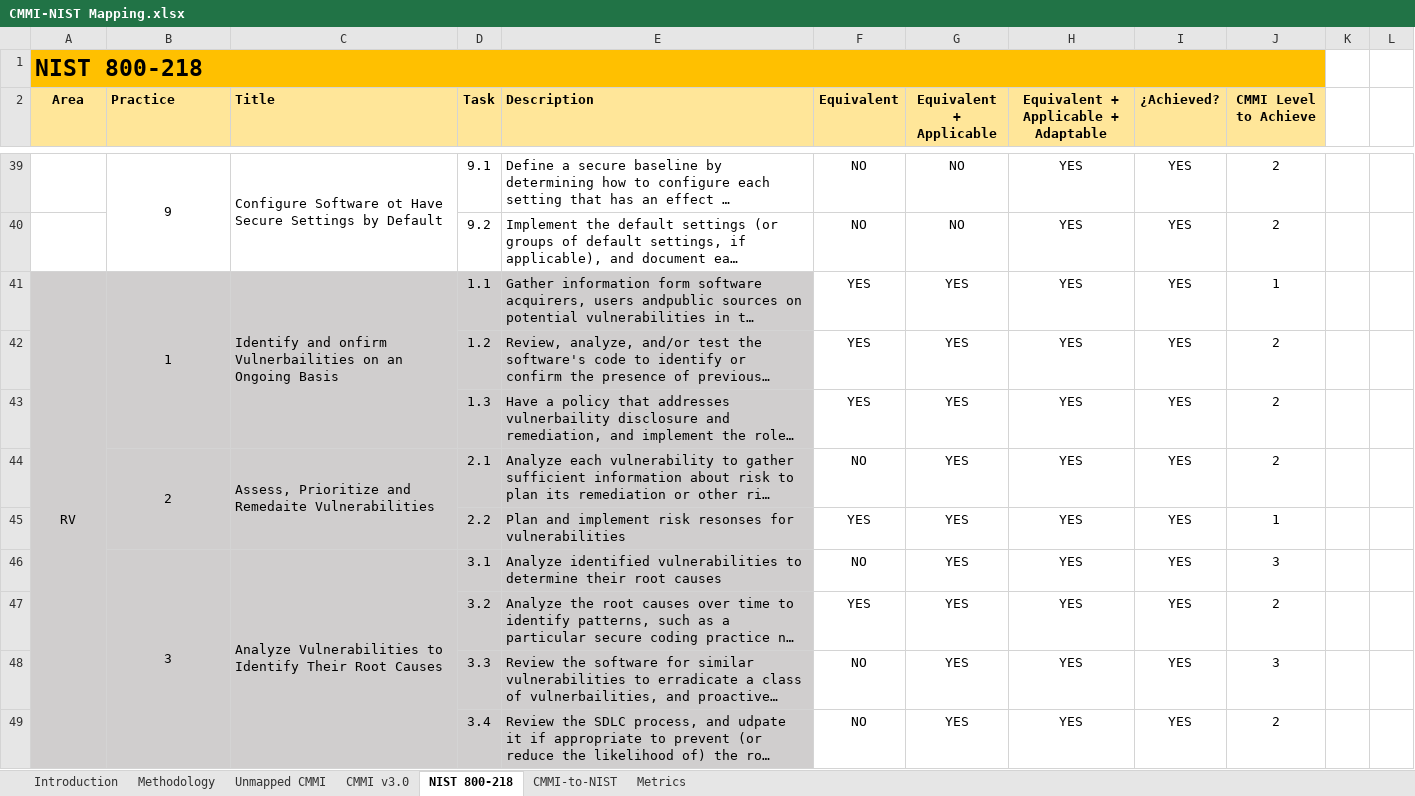
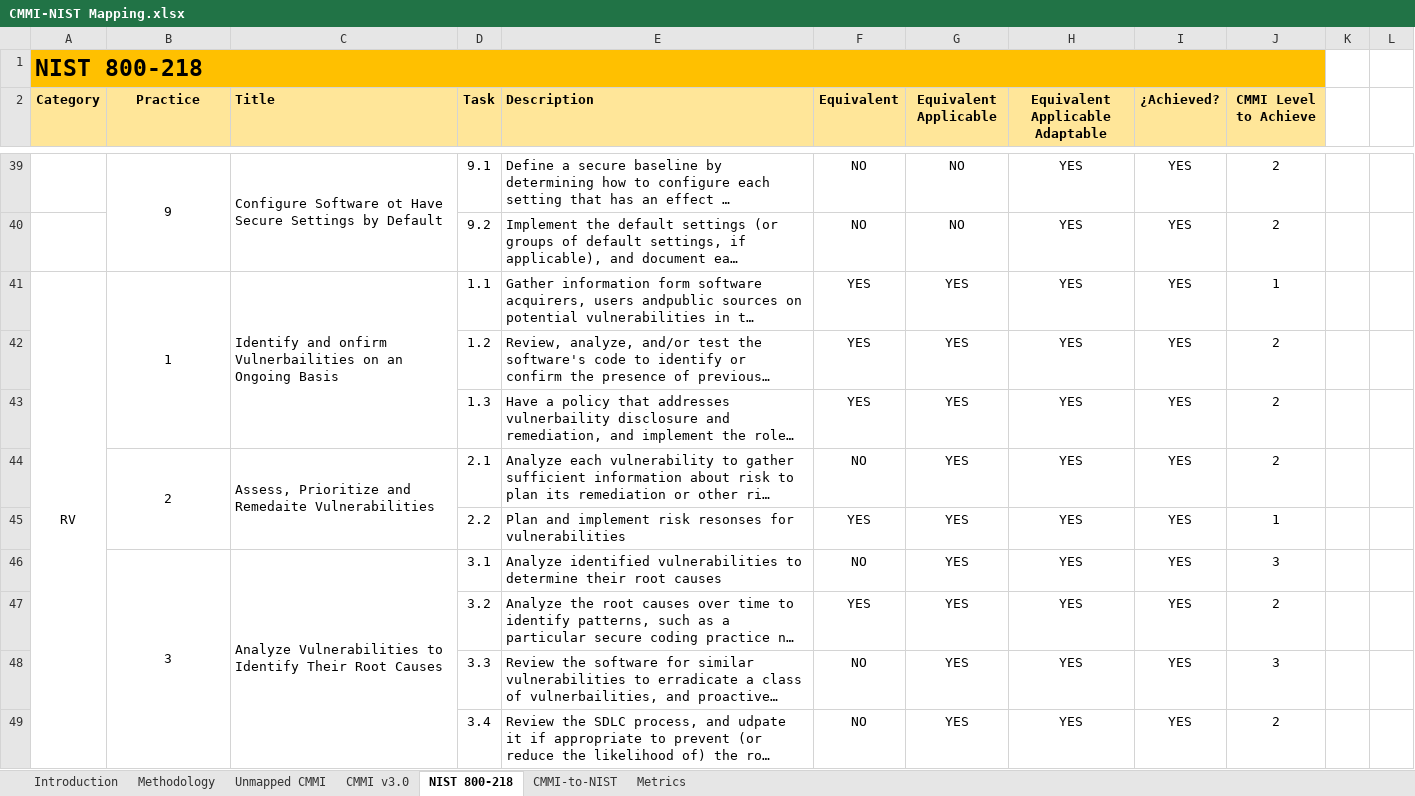
Before and after one commit to Raylogic/CMMI-v3-NIST-800-218-Mapping, an Excel workbook: CMMI-NIST Mapping.xlsx, sheet NIST 800-218, drawn as a sheet; only a part is shown, gaps mark what is left out; long unchanged cells end in …; values as stored, in another font and other column widths than the file's, no borders; conditional formats not drawn; the diff covers the shown part only; the diff names each change by its address in the sheet, - before the commit and + after, or states it on an @@ line.

Commit message:
CMMI v3.0 to NIST 800-218 Mapping (v2)

```diff
--- a/CMMI-NIST Mapping.xlsx (sheet NIST 800-218)
+++ b/CMMI-NIST Mapping.xlsx (sheet NIST 800-218)
-A2: Area
+A2: Category
-B2 alignment: left
+B2 alignment: center
-G2: Equivalent + Applicable
+G2: Equivalent Applicable
-H2: Equivalent + Applicable + Adaptable
+H2: Equivalent Applicable Adaptable
-A41:E49 fill: #D0CECE
+A41:E49 fill: none
```
Also changed, not shown: 4 edited cells and cell formats elsewhere in this sheet, sheet CMMI-to-NIST, sheet Metrics, sheet CMMI v3.0, formulas that keep their value, 2 other files.
